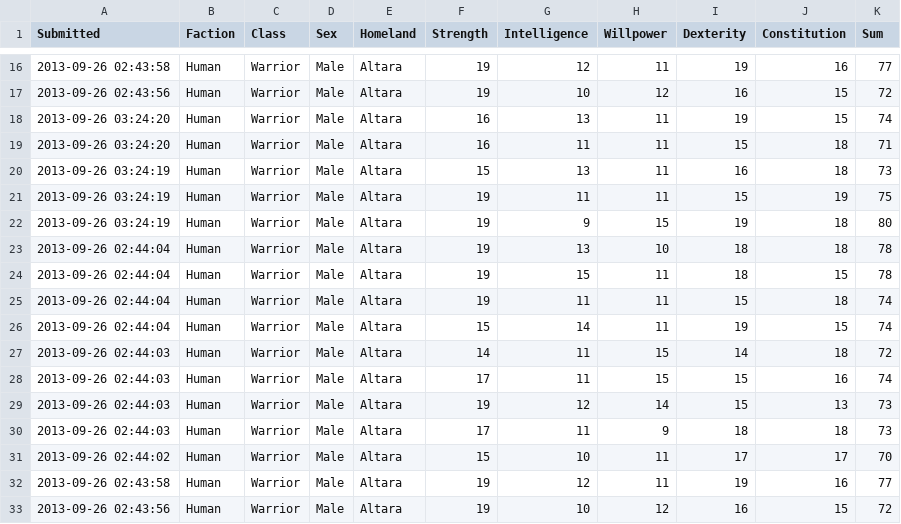
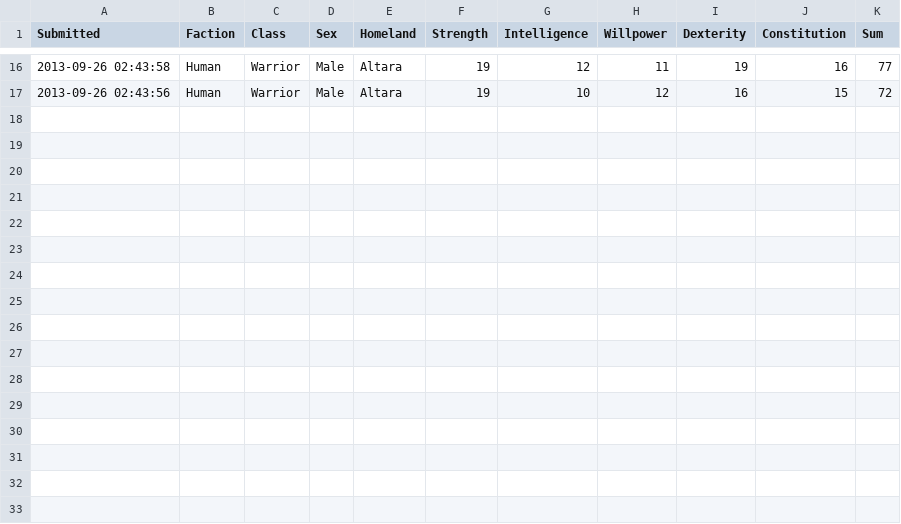
Before and after one commit to rascul/wotmad-stats, a CSV file: csv/Human/Warrior/Altara.csv, drawn as a sheet; only a part is shown, gaps mark what is left out; the diff names each change by its address in the sheet, - before the commit and + after, or states it on an @@ line.

```diff
--- a/csv/Human/Warrior/Altara.csv
+++ b/csv/Human/Warrior/Altara.csv
-row 18: 2013-09-26 03:24:20 | Human | Warrior | Male | Altara | 16 | 13 | 11 | 19 | 15 | 74
-row 19: 2013-09-26 03:24:20 | Human | Warrior | Male | Altara | 16 | 11 | 11 | 15 | 18 | 71
-row 20: 2013-09-26 03:24:19 | Human | Warrior | Male | Altara | 15 | 13 | 11 | 16 | 18 | 73
-row 21: 2013-09-26 03:24:19 | Human | Warrior | Male | Altara | 19 | 11 | 11 | 15 | 19 | 75
-row 22: 2013-09-26 03:24:19 | Human | Warrior | Male | Altara | 19 | 9 | 15 | 19 | 18 | 80
-row 23: 2013-09-26 02:44:04 | Human | Warrior | Male | Altara | 19 | 13 | 10 | 18 | 18 | 78
-row 24: 2013-09-26 02:44:04 | Human | Warrior | Male | Altara | 19 | 15 | 11 | 18 | 15 | 78
-row 25: 2013-09-26 02:44:04 | Human | Warrior | Male | Altara | 19 | 11 | 11 | 15 | 18 | 74
-row 26: 2013-09-26 02:44:04 | Human | Warrior | Male | Altara | 15 | 14 | 11 | 19 | 15 | 74
-row 27: 2013-09-26 02:44:03 | Human | Warrior | Male | Altara | 14 | 11 | 15 | 14 | 18 | 72
-row 28: 2013-09-26 02:44:03 | Human | Warrior | Male | Altara | 17 | 11 | 15 | 15 | 16 | 74
-row 29: 2013-09-26 02:44:03 | Human | Warrior | Male | Altara | 19 | 12 | 14 | 15 | 13 | 73
-row 30: 2013-09-26 02:44:03 | Human | Warrior | Male | Altara | 17 | 11 | 9 | 18 | 18 | 73
-row 31: 2013-09-26 02:44:02 | Human | Warrior | Male | Altara | 15 | 10 | 11 | 17 | 17 | 70
-row 32: 2013-09-26 02:43:58 | Human | Warrior | Male | Altara | 19 | 12 | 11 | 19 | 16 | 77
-row 33: 2013-09-26 02:43:56 | Human | Warrior | Male | Altara | 19 | 10 | 12 | 16 | 15 | 72
```
Also changed, not shown: csv/Human/Hunter/Ghealdan.csv, csv/Human/Rogue/Andor.csv, 37 other files.
